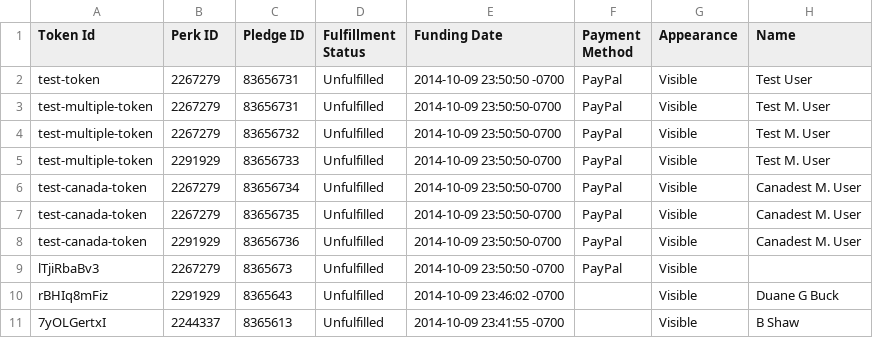
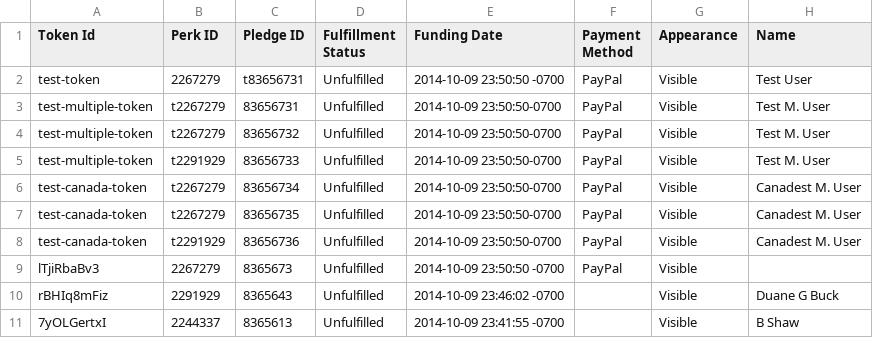
Before and after one commit to hanzoai/commerce, a CSV file: resources/contributions.csv, drawn as a sheet; only a part is shown; the diff names each change by its address in the sheet, - before the commit and + after, or states it on an @@ line.

Commit message:
Prefix test tokens.

```diff
--- a/resources/contributions.csv
+++ b/resources/contributions.csv
-C2 (Pledge ID): 83656731
+C2 (Pledge ID): t83656731
-B3:B4 (Perk ID): 2267279
+B3:B4 (Perk ID): t2267279
-B5 (Perk ID): 2291929
+B5 (Perk ID): t2291929
-B6:B7 (Perk ID): 2267279
+B6:B7 (Perk ID): t2267279
-B8 (Perk ID): 2291929
+B8 (Perk ID): t2291929
```
